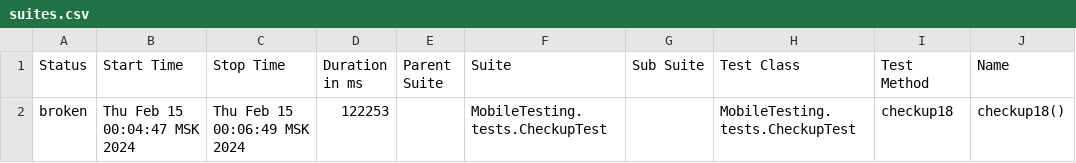
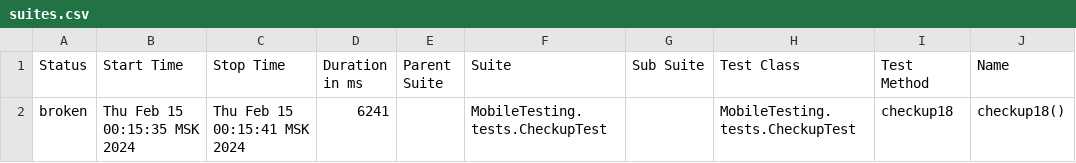
Before and after one commit to devops-ot/allure, a CSV file: data/suites.csv, drawn as a sheet; only a part is shown; the diff names each change by its address in the sheet, - before the commit and + after, or states it on an @@ line.

```diff
--- a/data/suites.csv
+++ b/data/suites.csv
-B2 (Start Time): Thu Feb 15 00:04:47 MSK 2024
+B2 (Start Time): Thu Feb 15 00:15:35 MSK 2024
-C2 (Stop Time): Thu Feb 15 00:06:49 MSK 2024
+C2 (Stop Time): Thu Feb 15 00:15:41 MSK 2024
-D2 (Duration in ms): 122253
+D2 (Duration in ms): 6241
```
Also changed, not shown: 15 other files.
